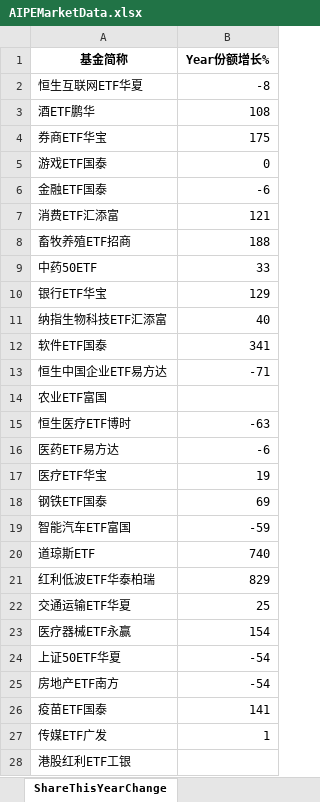
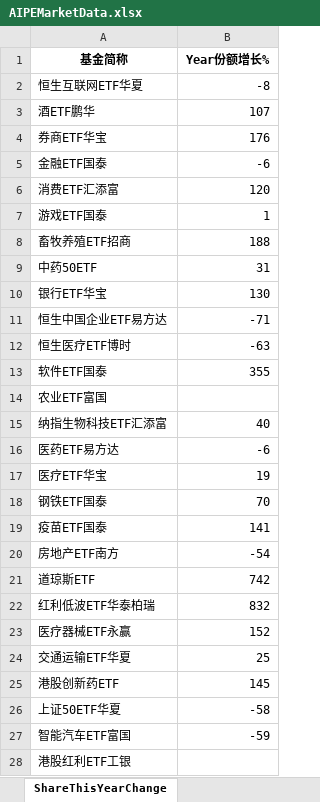
Before and after one commit to digital-era/AIPEMarketData, an Excel workbook: data/AIPEMarketData.xlsx, sheet ShareThisYearChange, drawn as a sheet; only a part is shown; values as stored, in another font and other column widths than the file's, no borders; removed rows and columns are numbered as before the commit, all else as after; the diff covers the shown part only; the diff names each change by its address in the sheet, - before the commit and + after, or states it on an @@ line.

```diff
--- a/data/AIPEMarketData.xlsx (sheet ShareThisYearChange)
+++ b/data/AIPEMarketData.xlsx (sheet ShareThisYearChange)
-B3 (Year份额增长%): 108
+B3 (Year份额增长%): 107
-B4 (Year份额增长%): 175
+B4 (Year份额增长%): 176
-row 5: 游戏ETF国泰 | 0
-B6 (Year份额增长%): 121
+B6 (Year份额增长%): 120
+row 7: 游戏ETF国泰 | 1
-B9 (Year份额增长%): 33
+B9 (Year份额增长%): 31
-B10 (Year份额增长%): 129
+B10 (Year份额增长%): 130
@@ row 13 moved to row 11: 恒生中国企业ETF易方达 @@
@@ row 15 moved to row 12: 恒生医疗ETF博时 @@
+row 13: 软件ETF国泰 | 355
-row 12: 软件ETF国泰 | 341
-B18 (Year份额增长%): 69
+B18 (Year份额增长%): 70
@@ row 26 moved to row 19: 疫苗ETF国泰 @@
@@ row 25 moved to row 20: 房地产ETF南方 @@
+row 21: 道琼斯ETF | 742
+row 22: 红利低波ETF华泰柏瑞 | 832
+row 23: 医疗器械ETF永赢 | 152
@@ row 22 moved to row 24: 交通运输ETF华夏 @@
+row 25: 港股创新药ETF | 145
+row 26: 上证50ETF华夏 | -58
-row 20: 道琼斯ETF | 740
-row 21: 红利低波ETF华泰柏瑞 | 829
-row 23: 医疗器械ETF永赢 | 154
-row 24: 上证50ETF华夏 | -54
-row 27: 传媒ETF广发 | 1
```
Also changed, not shown: 10 added rows, 10 removed rows, 1 moved row and 10 edited cells elsewhere in this sheet, sheet DistributeHotIndustry, sheet PriceThisYearChange, sheet PriceChangeFrom2021, sheet TopStockInTopPotScore, sheet ShareChangeFrom2021, sheet TopStockIn5DaysMainFund, 7 more sheets, 15 other files.
